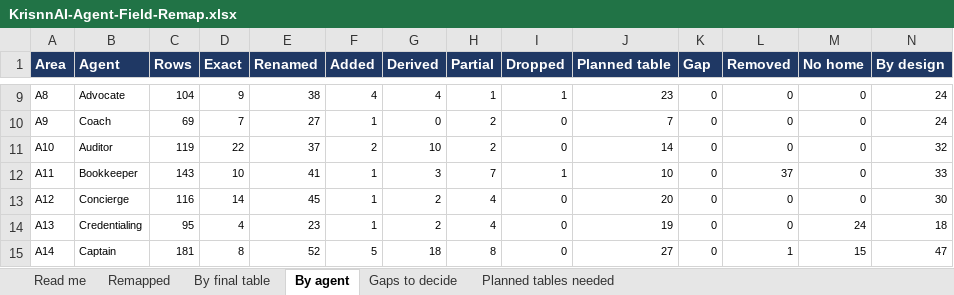
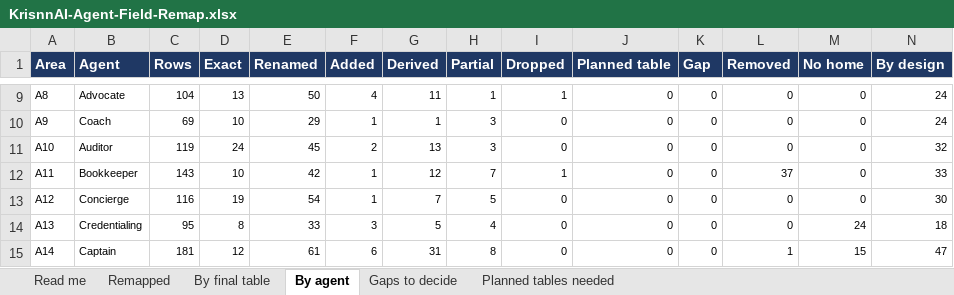
Before and after one commit to Gkecho/KrisnnAI_Agentic_RCM, an Excel workbook: docs/data_model/KrisnnAI-Agent-Field-Remap.xlsx, sheet By agent, drawn as a sheet; only a part is shown, gaps mark what is left out; values as stored, in another font and other column widths than the file's, no borders; the diff covers the shown part only; the diff names each change by its address in the sheet, - before the commit and + after, or states it on an @@ line.

```diff
--- a/docs/data_model/KrisnnAI-Agent-Field-Remap.xlsx (sheet By agent)
+++ b/docs/data_model/KrisnnAI-Agent-Field-Remap.xlsx (sheet By agent)
-D9 (Exact): 9
+D9 (Exact): 13
-E9 (Renamed): 38
+E9 (Renamed): 50
-G9 (Derived): 4
+G9 (Derived): 11
-J9 (Planned table): 23
+J9 (Planned table): 0
-D10 (Exact): 7
+D10 (Exact): 10
-E10 (Renamed): 27
+E10 (Renamed): 29
-G10 (Derived): 0
+G10 (Derived): 1
-H10:H11 (Partial): 2
+H10:H11 (Partial): 3
-J10 (Planned table): 7
+J10 (Planned table): 0
-D11 (Exact): 22
+D11 (Exact): 24
-E11 (Renamed): 37
+E11 (Renamed): 45
-G11 (Derived): 10
+G11 (Derived): 13
-J11 (Planned table): 14
+J11 (Planned table): 0
-E12 (Renamed): 41
+E12 (Renamed): 42
-G12 (Derived): 3
+G12 (Derived): 12
-J12 (Planned table): 10
+J12 (Planned table): 0
-D13 (Exact): 14
+D13 (Exact): 19
-E13 (Renamed): 45
+E13 (Renamed): 54
-G13 (Derived): 2
+G13 (Derived): 7
-H13 (Partial): 4
+H13 (Partial): 5
-J13 (Planned table): 20
+J13 (Planned table): 0
-D14 (Exact): 4
+D14 (Exact): 8
-E14 (Renamed): 23
+E14 (Renamed): 33
-F14 (Added): 1
+F14 (Added): 3
-G14 (Derived): 2
+G14 (Derived): 5
-J14 (Planned table): 19
+J14 (Planned table): 0
-D15 (Exact): 8
+D15 (Exact): 12
-E15 (Renamed): 52
+E15 (Renamed): 61
-F15 (Added): 5
+F15 (Added): 6
-G15 (Derived): 18
+G15 (Derived): 31
-J15 (Planned table): 27
+J15 (Planned table): 0
```
Also changed, not shown: 34 edited cells elsewhere in this sheet, sheet Remapped, sheet By final table, sheet Planned tables needed, sheet Read me, docs/data_model/KrisnnAI-Canonical-Data-Model.xlsx, 2 other files.
